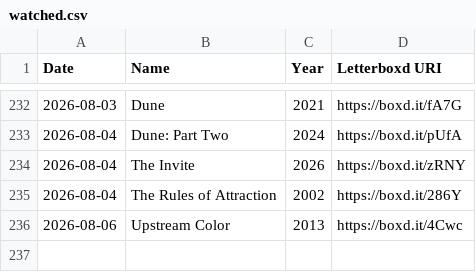
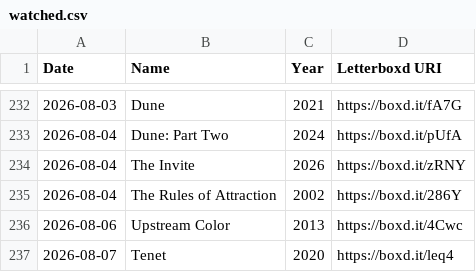
Before and after one commit to wilsoncooke1/wilsoncooke1.github.io, a CSV file: watched.csv, drawn as a sheet; only a part is shown, gaps mark what is left out; the diff names each change by its address in the sheet, - before the commit and + after, or states it on an @@ line.

Commit message:
Automated Letterboxd archive update

```diff
--- a/watched.csv
+++ b/watched.csv
+row 237: 2026-08-07 | Tenet | 2020 | https://boxd.it/leq4
```
